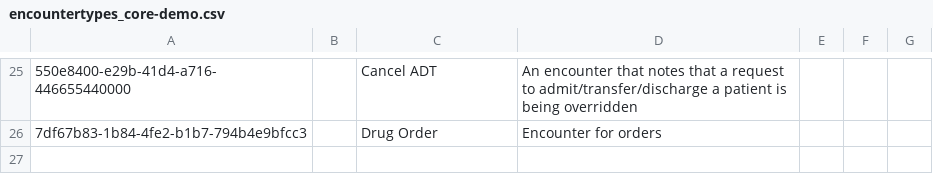
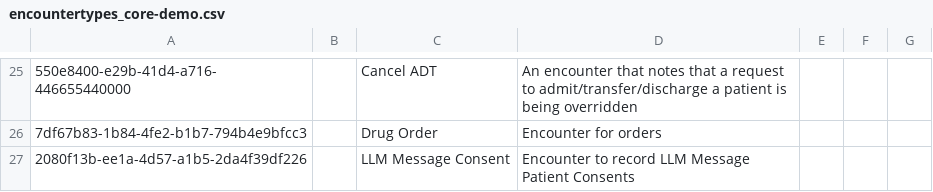
Before and after one commit to Michaelndula/eHospital2.0, a CSV file: distro/configuration/encountertypes/encountertypes_core-demo.csv, drawn as a sheet; only a part is shown, gaps mark what is left out; the diff names each change by its address in the sheet, - before the commit and + after, or states it on an @@ line.

Commit message:
Adding an Encountertype associated with the LLM consent field

```diff
--- a/distro/configuration/encountertypes/encountertypes_core-demo.csv
+++ b/distro/configuration/encountertypes/encountertypes_core-demo.csv
+row 27: 2080f13b-ee1a-4d57-a1b5-2da4f39df226 |  | LLM Message Consent | Encounter to record LLM Message Patient Consents
```
Also changed, not shown: 1 other file.
